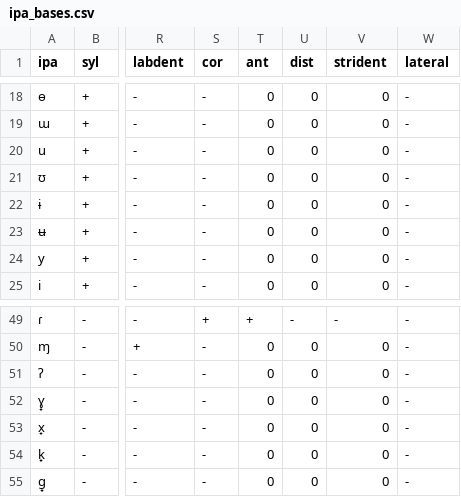
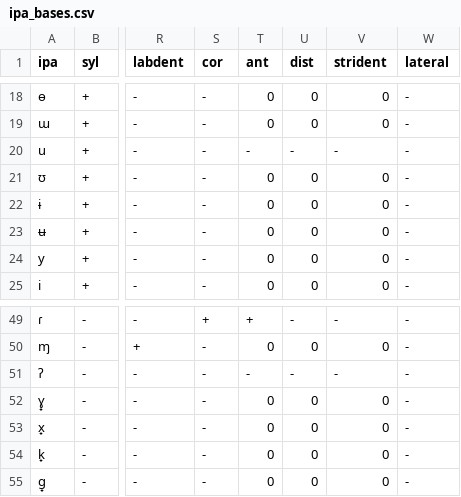
Before and after one commit to Cielbird/GetheodeEngine, a CSV file: data/ipa_bases.csv, drawn as a sheet; only a part is shown, gaps mark what is left out; the diff names each change by its address in the sheet, - before the commit and + after, or states it on an @@ line.

```diff
--- a/data/ipa_bases.csv
+++ b/data/ipa_bases.csv
-T20 (ant): 0
+T20 (ant): -
-U20 (dist): 0
+U20 (dist): -
-V20 (strident): 0
+V20 (strident): -
-T51 (ant): 0
+T51 (ant): -
-U51 (dist): 0
+U51 (dist): -
-V51 (strident): 0
+V51 (strident): -
```
Also changed, not shown: data/diacritics.csv, 11 other files.
